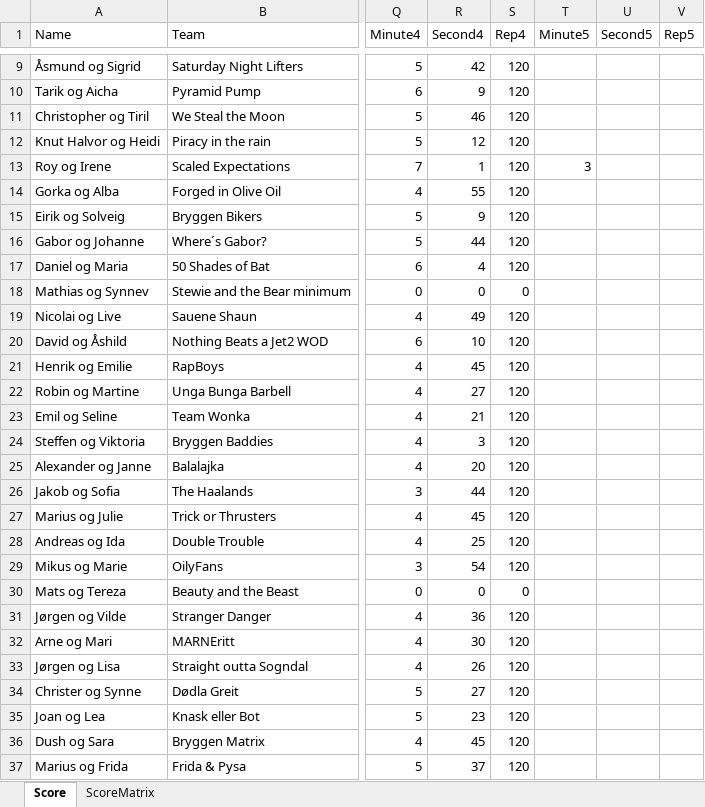
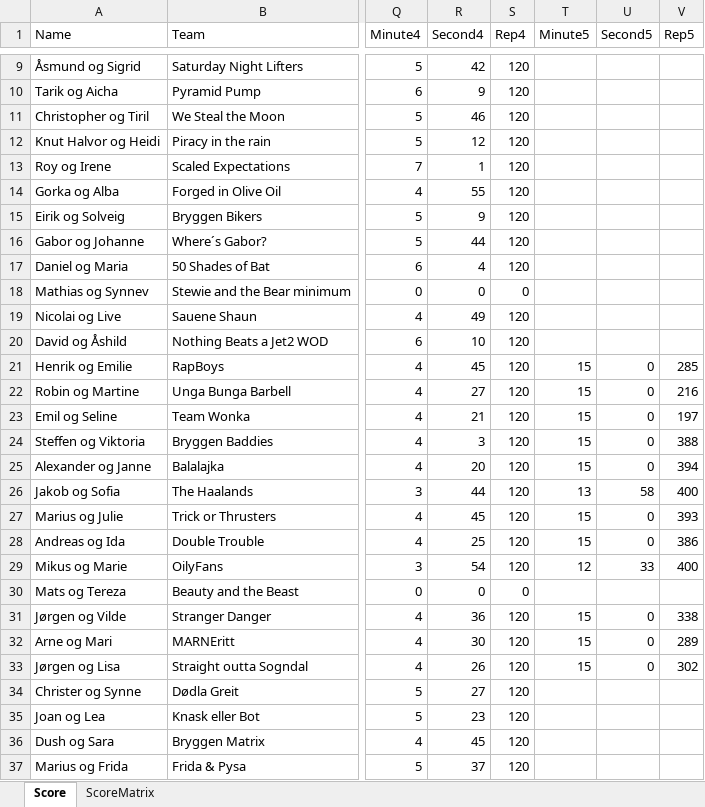
Before and after one commit to landerhusky/CFBHalloweenGames2026, an Excel workbook: Scoreboard.xlsx, sheet Score, drawn as a sheet; only a part is shown, gaps mark what is left out; values as stored, in another font and other column widths than the file's, no borders; the diff names each change by its address in the sheet, - before the commit and + after, or states it on an @@ line.

Commit message:
Add files via upload

```diff
--- a/Scoreboard.xlsx (sheet Score)
+++ b/Scoreboard.xlsx (sheet Score)
-T13 (Minute5): 3
+T13 (Minute5): (empty)
-T21:T25 (Minute5): (empty)
+T21:T25 (Minute5): 15
-U21:U25 (Second5): (empty)
+U21:U25 (Second5): 0
-V21 (Rep5): (empty)
+V21 (Rep5): 285
-V22 (Rep5): (empty)
+V22 (Rep5): 216
-V23 (Rep5): (empty)
+V23 (Rep5): 197
-V24 (Rep5): (empty)
+V24 (Rep5): 388
-V25 (Rep5): (empty)
+V25 (Rep5): 394
-T26 (Minute5): (empty)
+T26 (Minute5): 13
-U26 (Second5): (empty)
+U26 (Second5): 58
-V26 (Rep5): (empty)
+V26 (Rep5): 400
-T27:T28 (Minute5): (empty)
+T27:T28 (Minute5): 15
-U27:U28 (Second5): (empty)
+U27:U28 (Second5): 0
-V27 (Rep5): (empty)
+V27 (Rep5): 393
-V28 (Rep5): (empty)
+V28 (Rep5): 386
-T29 (Minute5): (empty)
+T29 (Minute5): 12
-U29 (Second5): (empty)
+U29 (Second5): 33
-V29 (Rep5): (empty)
+V29 (Rep5): 400
-T31:T33 (Minute5): (empty)
+T31:T33 (Minute5): 15
-U31:U33 (Second5): (empty)
+U31:U33 (Second5): 0
-V31 (Rep5): (empty)
+V31 (Rep5): 338
-V32 (Rep5): (empty)
+V32 (Rep5): 289
-V33 (Rep5): (empty)
+V33 (Rep5): 302
```
